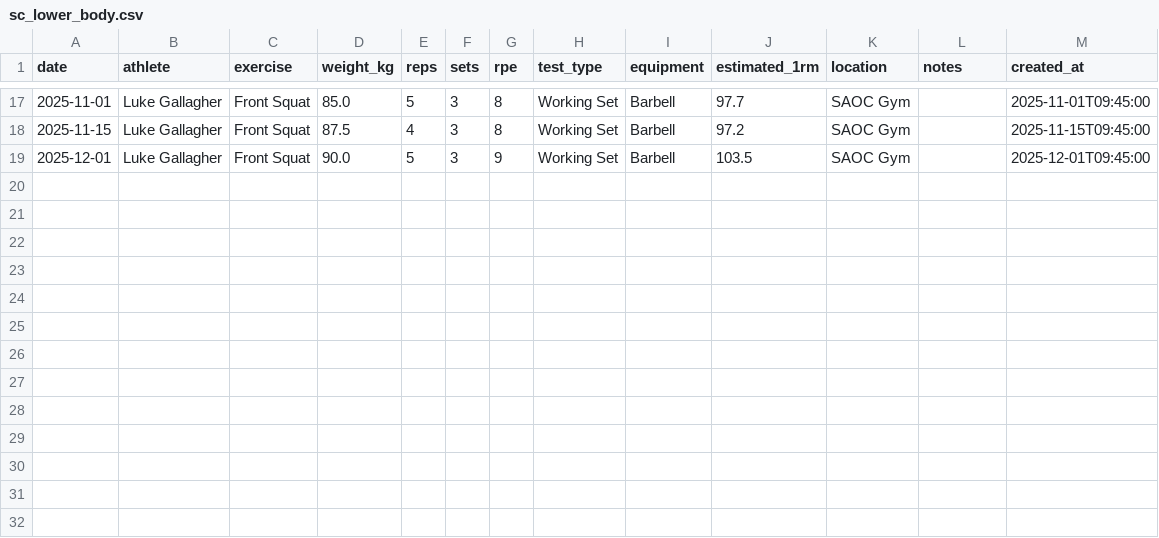
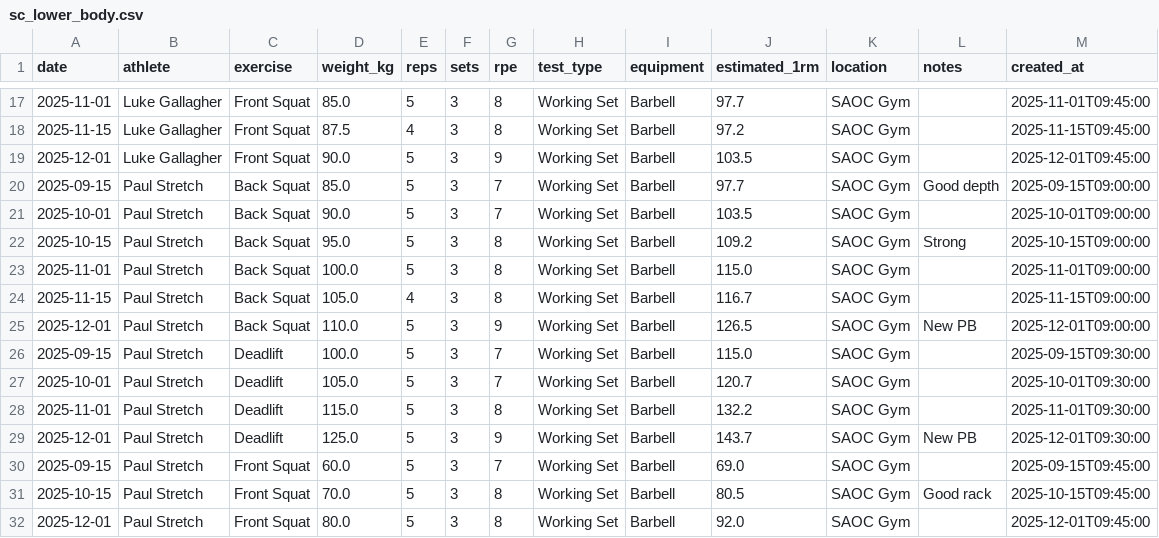
Before and after one commit to LukeJGallagher/Vald, a CSV file: dashboard/data/sc_lower_body.csv, drawn as a sheet; only a part is shown, gaps mark what is left out; the diff names each change by its address in the sheet, - before the commit and + after, or states it on an @@ line.

```diff
--- a/dashboard/data/sc_lower_body.csv
+++ b/dashboard/data/sc_lower_body.csv
+row 20: 2025-09-15 | Paul Stretch | Back Squat | 85.0 | 5 | 3 | 7 | Working Set | Barbell | 97.7 | SAOC Gym | Good depth | 2025-09-15T09:00:00
+row 21: 2025-10-01 | Paul Stretch | Back Squat | 90.0 | 5 | 3 | 7 | Working Set | Barbell | 103.5 | SAOC Gym |  | 2025-10-01T09:00:00
+row 22: 2025-10-15 | Paul Stretch | Back Squat | 95.0 | 5 | 3 | 8 | Working Set | Barbell | 109.2 | SAOC Gym | Strong | 2025-10-15T09:00:00
+row 23: 2025-11-01 | Paul Stretch | Back Squat | 100.0 | 5 | 3 | 8 | Working Set | Barbell | 115.0 | SAOC Gym |  | 2025-11-01T09:00:00
+row 24: 2025-11-15 | Paul Stretch | Back Squat | 105.0 | 4 | 3 | 8 | Working Set | Barbell | 116.7 | SAOC Gym |  | 2025-11-15T09:00:00
+row 25: 2025-12-01 | Paul Stretch | Back Squat | 110.0 | 5 | 3 | 9 | Working Set | Barbell | 126.5 | SAOC Gym | New PB | 2025-12-01T09:00:00
+row 26: 2025-09-15 | Paul Stretch | Deadlift | 100.0 | 5 | 3 | 7 | Working Set | Barbell | 115.0 | SAOC Gym |  | 2025-09-15T09:30:00
+row 27: 2025-10-01 | Paul Stretch | Deadlift | 105.0 | 5 | 3 | 7 | Working Set | Barbell | 120.7 | SAOC Gym |  | 2025-10-01T09:30:00
+row 28: 2025-11-01 | Paul Stretch | Deadlift | 115.0 | 5 | 3 | 8 | Working Set | Barbell | 132.2 | SAOC Gym |  | 2025-11-01T09:30:00
+row 29: 2025-12-01 | Paul Stretch | Deadlift | 125.0 | 5 | 3 | 9 | Working Set | Barbell | 143.7 | SAOC Gym | New PB | 2025-12-01T09:30:00
+row 30: 2025-09-15 | Paul Stretch | Front Squat | 60.0 | 5 | 3 | 7 | Working Set | Barbell | 69.0 | SAOC Gym |  | 2025-09-15T09:45:00
+row 31: 2025-10-15 | Paul Stretch | Front Squat | 70.0 | 5 | 3 | 8 | Working Set | Barbell | 80.5 | SAOC Gym | Good rack | 2025-10-15T09:45:00
+row 32: 2025-12-01 | Paul Stretch | Front Squat | 80.0 | 5 | 3 | 8 | Working Set | Barbell | 92.0 | SAOC Gym |  | 2025-12-01T09:45:00
```
Also changed, not shown: dashboard/data/sc_upper_body.csv, 6 other files.
